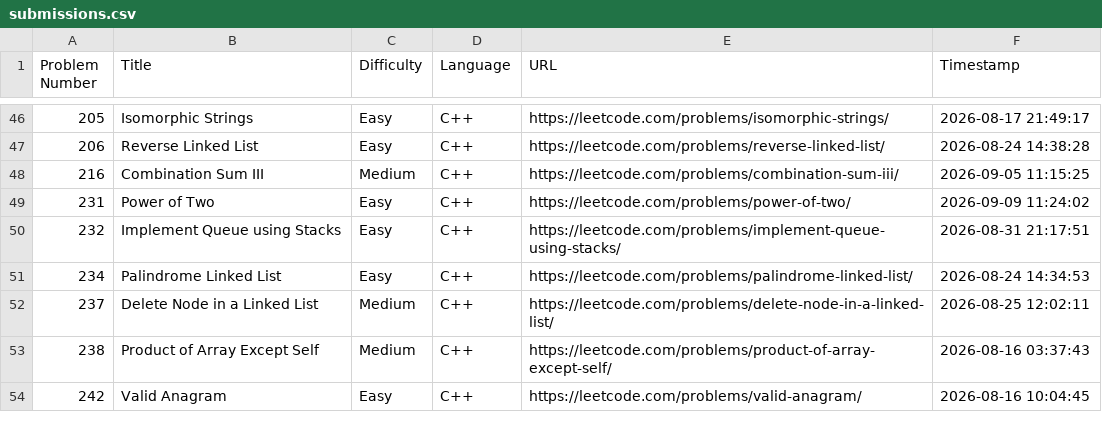
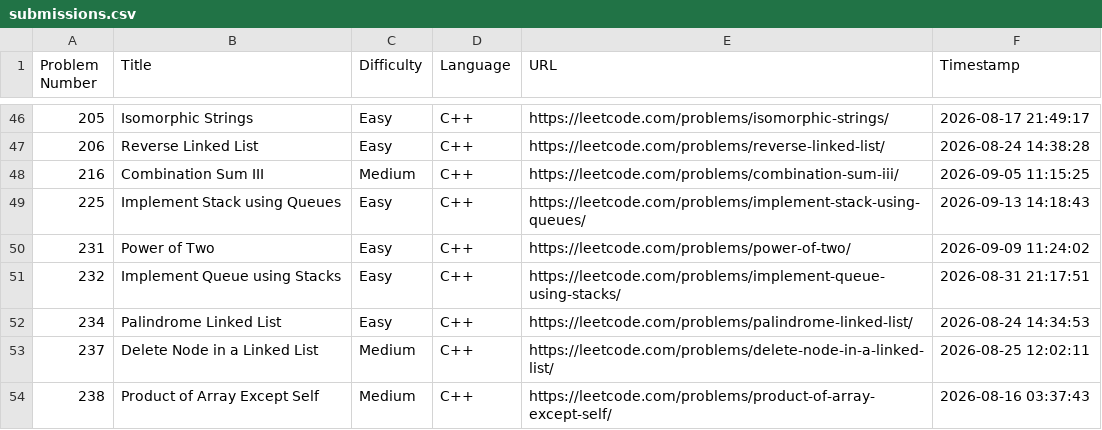
Before and after one commit to shivinders12/LeetCode, a CSV file: submissions.csv, drawn as a sheet; only a part is shown, gaps mark what is left out; the shorter side is filled out with more unchanged rows; the diff names each change by its address in the sheet, - before the commit and + after, or states it on an @@ line.

Commit message:
Update submissions.csv: #225 Implement Stack using Queues

```diff
--- a/submissions.csv
+++ b/submissions.csv
+row 49: 225 | Implement Stack using Queues | Easy | C++ | https://leetcode.com/problems/implement-stack-using-queues/ | 2026-09-13 14:18:43
```
